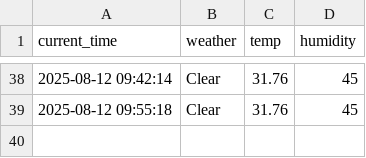
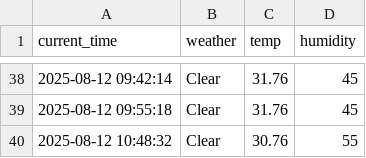
Before and after one commit to juwon1220/weather, a CSV file: seoul_weather.csv, drawn as a sheet; only a part is shown, gaps mark what is left out; the diff names each change by its address in the sheet, - before the commit and + after, or states it on an @@ line.

```diff
--- a/seoul_weather.csv
+++ b/seoul_weather.csv
+row 40: 2025-08-12 10:48:32 | Clear | 30.76 | 55
```
